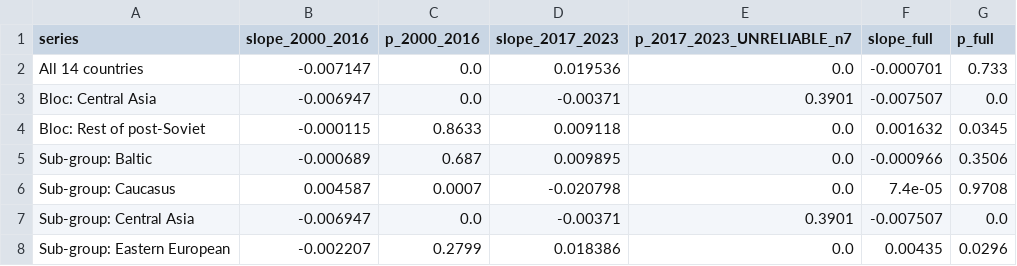
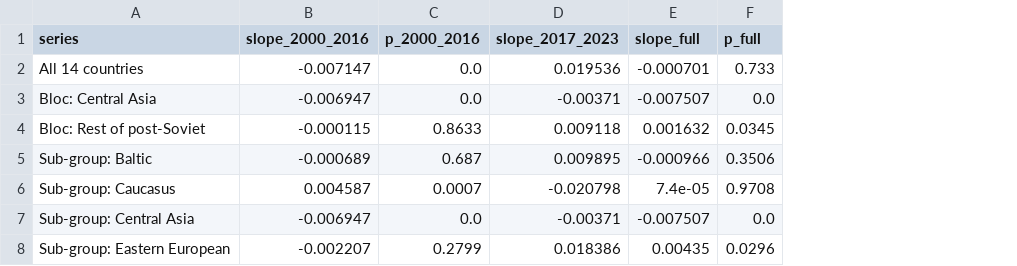
Before and after one commit to nayzaboev/Thesis, a CSV file: postsoviet-fertility-thesis/data/processed/cv_period_split.csv, drawn as a sheet; the diff names each change by its address in the sheet, - before the commit and + after, or states it on an @@ line.

Commit message:
Docs: Python 3.12; raw-data README matches tracked files; stop saving unreliable post-2017 p-values

```diff
--- a/postsoviet-fertility-thesis/data/processed/cv_period_split.csv
+++ b/postsoviet-fertility-thesis/data/processed/cv_period_split.csv
-column E (p_2017_2023_UNRELIABLE_n7), rows 2-8: 0.0 | 0.3901 | 0.0 | 0.0 | 0.0 | 0.3901 | 0.0
```
Also changed, not shown: 3 other files.
